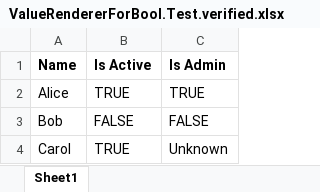
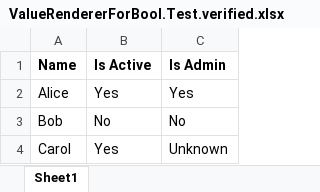
Before and after one commit to Papyrine/Excelsior, an Excel workbook: src/StaticSettingsTests/ValueRendererForBool.Test.verified.xlsx, sheet Sheet1, drawn as a sheet; values as stored, in another font and other column widths than the file's, no borders; the diff names each change by its address in the sheet, - before the commit and + after, or states it on an @@ line.

```diff
--- a/src/StaticSettingsTests/ValueRendererForBool.Test.verified.xlsx (sheet Sheet1)
+++ b/src/StaticSettingsTests/ValueRendererForBool.Test.verified.xlsx (sheet Sheet1)
-B2 (Is Active): TRUE
+B2 (Is Active): Yes
-C2 (Is Admin): TRUE
+C2 (Is Admin): Yes
-B3 (Is Active): FALSE
+B3 (Is Active): No
-C3 (Is Admin): FALSE
+C3 (Is Admin): No
-B4 (Is Active): TRUE
+B4 (Is Active): Yes
```
Also changed, not shown: src/Excelsior.Tests/BannerTests.NotFrozen.verified.xlsx, 17 other files.
